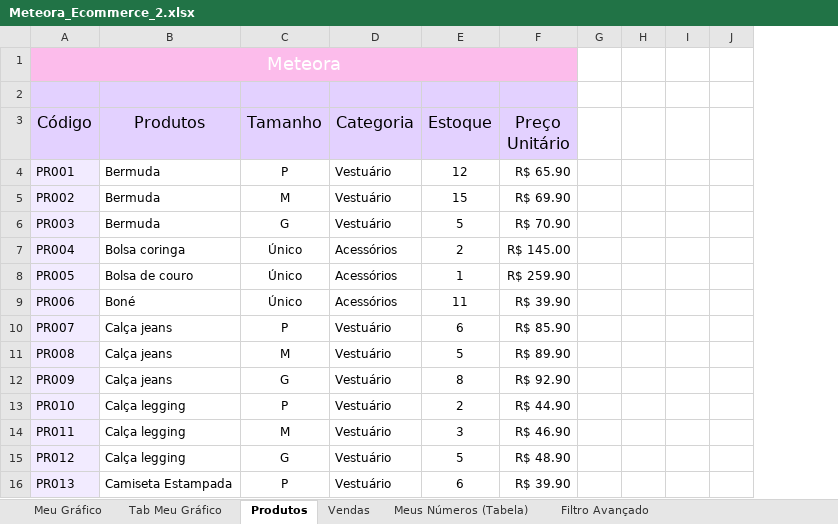
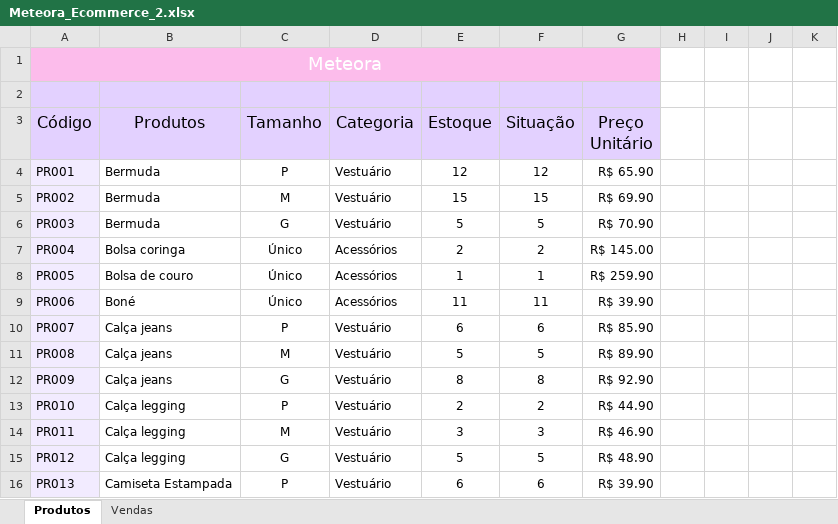
Before and after one commit to KathelinIshii/Meteora-Exel, an Excel workbook: Meteora_Ecommerce_2.xlsx, sheet Produtos, drawn as a sheet; only a part is shown; values as stored, in another font and other column widths than the file's, no borders; conditional formats and table styles not drawn; removed rows and columns are numbered as before the commit, all else as after; the diff names each change by its address in the sheet, - before the commit and + after, or states it on an @@ line.

```diff
--- a/Meteora_Ecommerce_2.xlsx (sheet Produtos)
+++ b/Meteora_Ecommerce_2.xlsx (sheet Produtos)
@@ sheet tab hidden: Meu Gráfico @@
@@ sheet tab hidden: Tab Meu Gráfico @@
@@ sheet tab hidden: Meus Números (Tabela) @@
@@ sheet tab hidden: Filtro Avançado @@
+column F (Situação), rows 4-16: 12 | 15 | 5 | 2 | 1 | 11 | 6 | 5 | 8 | 2 | 3 | 5 | 6
-column G, empty
+column J, empty
```
